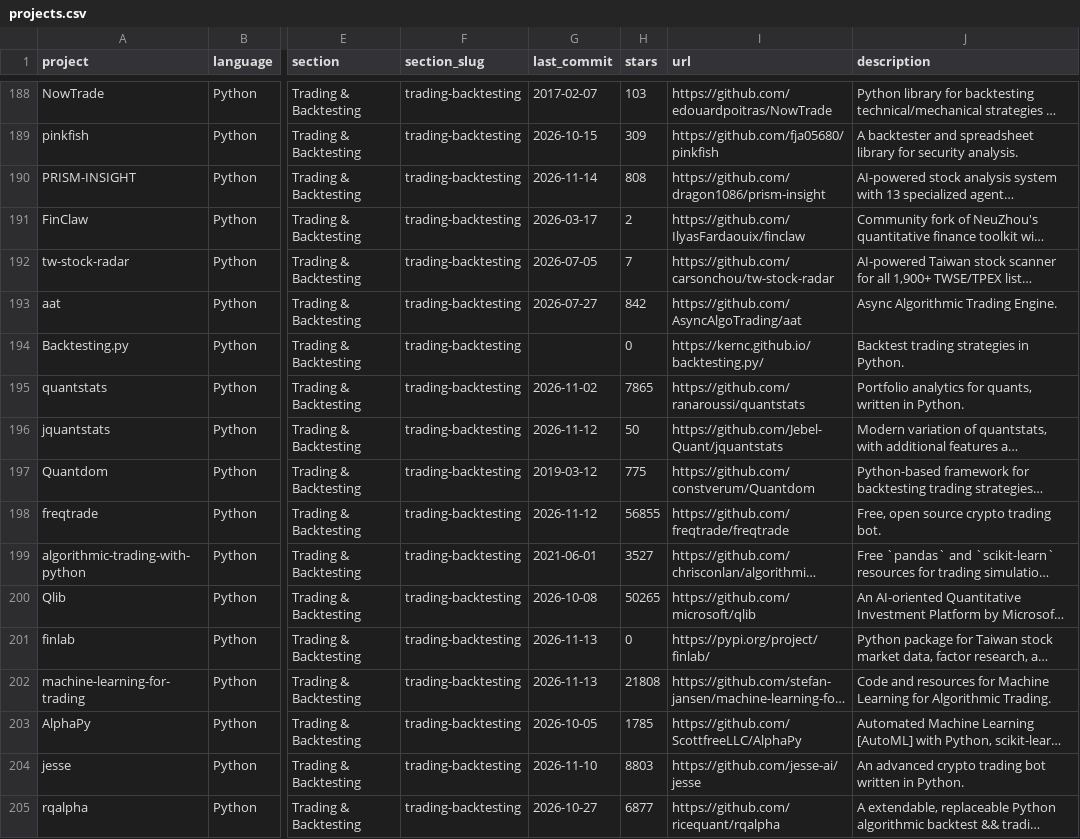
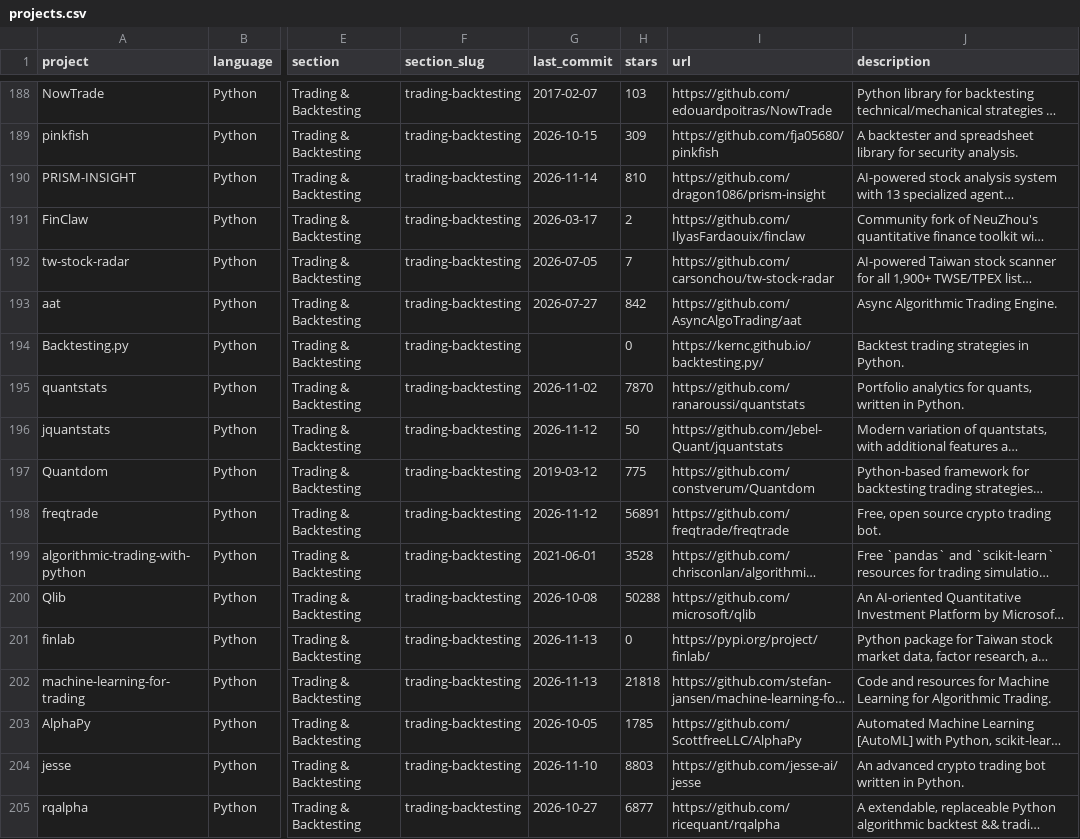
Before and after one commit to gumi302019/awesome-quant, a CSV file: projects.csv, drawn as a sheet; only a part is shown, gaps mark what is left out; long unchanged cells end in …; the diff covers the shown part only; the diff names each change by its address in the sheet, - before the commit and + after, or states it on an @@ line.

```diff
--- a/projects.csv
+++ b/projects.csv
-H190 (stars): 808
+H190 (stars): 810
-H195 (stars): 7865
+H195 (stars): 7870
-H198 (stars): 56855
+H198 (stars): 56891
-H199 (stars): 3527
+H199 (stars): 3528
-H200 (stars): 50265
+H200 (stars): 50288
-H202 (stars): 21808
+H202 (stars): 21818
```
Also changed, not shown: 129 edited cells elsewhere in this file, 1 other file.
